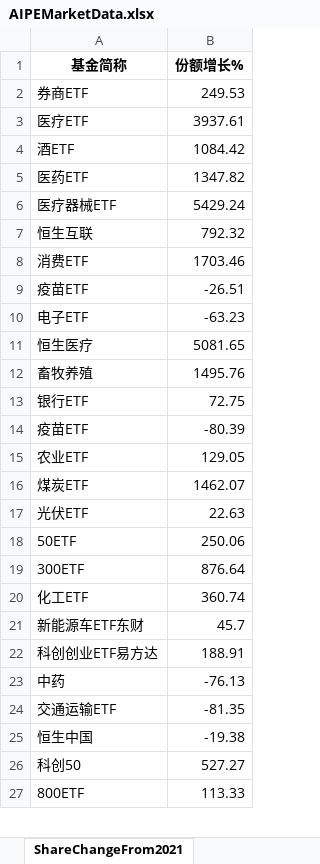
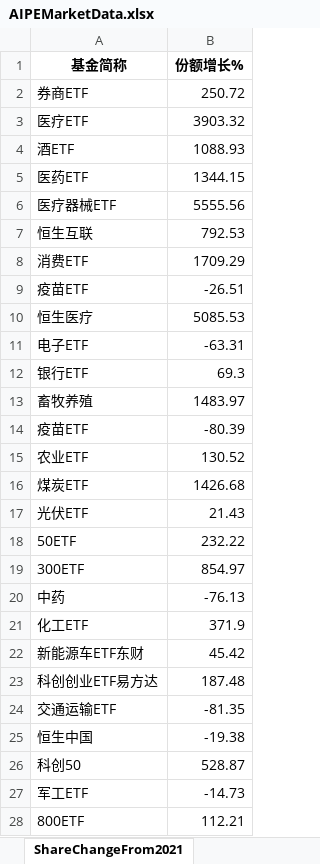
Before and after one commit to digital-era/AIPEMarketDashboard, an Excel workbook: AIPEMarketData.xlsx, sheet ShareChangeFrom2021, drawn as a sheet; only a part is shown; values as stored, in another font and other column widths than the file's, no borders; removed rows and columns are numbered as before the commit, all else as after; the diff covers the shown part only; the diff names each change by its address in the sheet, - before the commit and + after, or states it on an @@ line.

```diff
--- a/AIPEMarketData.xlsx (sheet ShareChangeFrom2021)
+++ b/AIPEMarketData.xlsx (sheet ShareChangeFrom2021)
-B2 (份额增长%): 249.53
+B2 (份额增长%): 250.72
-B3 (份额增长%): 3937.61
+B3 (份额增长%): 3903.32
-B4 (份额增长%): 1084.42
+B4 (份额增长%): 1088.93
-B5 (份额增长%): 1347.82
+B5 (份额增长%): 1344.15
-B6 (份额增长%): 5429.24
+B6 (份额增长%): 5555.56
-B7 (份额增长%): 792.32
+B7 (份额增长%): 792.53
-B8 (份额增长%): 1703.46
+B8 (份额增长%): 1709.29
-row 10: 电子ETF | -63.23
-B10 (份额增长%): 5081.65
+B10 (份额增长%): 5085.53
-row 12: 畜牧养殖 | 1495.76
+row 11: 电子ETF | -63.31
-B12 (份额增长%): 72.75
+B12 (份额增长%): 69.3
+row 13: 畜牧养殖 | 1483.97
-B15 (份额增长%): 129.05
+B15 (份额增长%): 130.52
-B16 (份额增长%): 1462.07
+B16 (份额增长%): 1426.68
-B17 (份额增长%): 22.63
+B17 (份额增长%): 21.43
-B18 (份额增长%): 250.06
+B18 (份额增长%): 232.22
-B19 (份额增长%): 876.64
+B19 (份额增长%): 854.97
-row 20: 化工ETF | 360.74
-row 21: 新能源车ETF东财 | 45.7
-row 22: 科创创业ETF易方达 | 188.91
+row 21: 化工ETF | 371.9
+row 22: 新能源车ETF东财 | 45.42
+row 23: 科创创业ETF易方达 | 187.48
-B26 (份额增长%): 527.27
+B26 (份额增长%): 528.87
+row 27: 军工ETF | -14.73
-B28 (份额增长%): 113.33
+B28 (份额增长%): 112.21
```
Also changed, not shown: 9 added rows, 10 removed rows and 22 edited cells elsewhere in this sheet, sheet DistributeHotIndustry, sheet PriceThisYearChange, sheet ShareThisYearChange, sheet TopStockInTopPotScore, sheet PriceChangeFrom2021, sheet TopStockIn5DaysMainFund, 5 more sheets, 1 other file.
